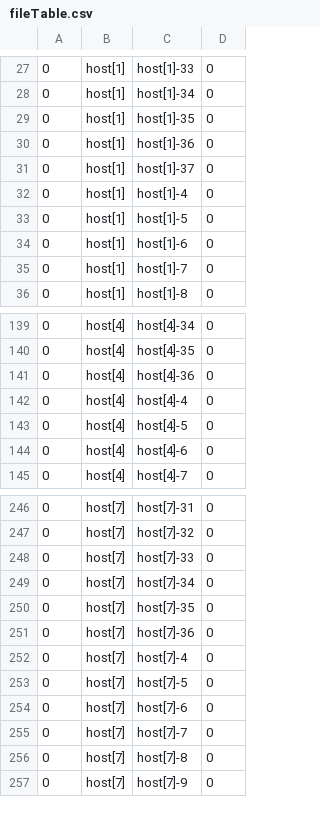
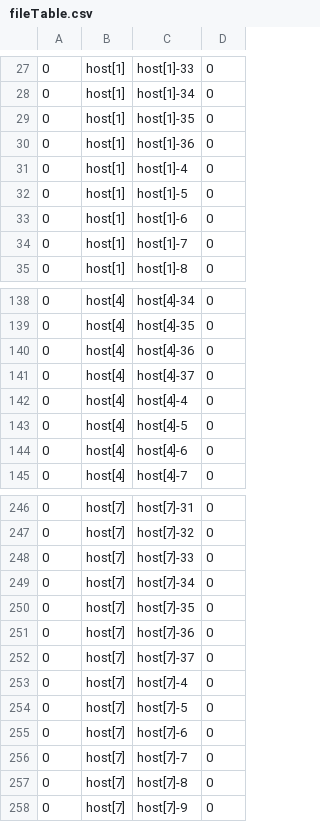
Before and after one commit to corigami/thesis_orion_omnet, a CSV file: simulations/fileTable.csv, drawn as a sheet; only a part is shown, gaps mark what is left out; removed rows and columns are numbered as before the commit, all else as after; the diff names each change by its address in the sheet, - before the commit and + after, or states it on an @@ line.

```diff
--- a/simulations/fileTable.csv
+++ b/simulations/fileTable.csv
-row 31: 0 | host[1] | host[1]-37 | 0
+row 141: 0 | host[4] | host[4]-37 | 0
+row 252: 0 | host[7] | host[7]-37 | 0
```
Also changed, not shown: simulations/data.csv, 4 other files.
